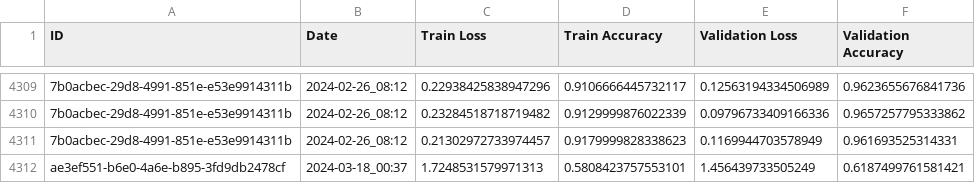
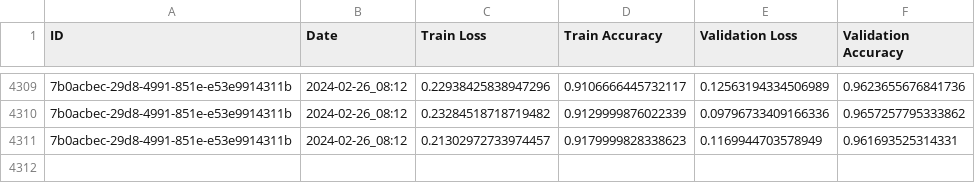
Before and after one commit to Ismaolen/fake-face-detection, a CSV file: docs/training_metrics.csv, drawn as a sheet; only a part is shown, gaps mark what is left out; the diff names each change by its address in the sheet, - before the commit and + after, or states it on an @@ line.

Commit message:
Remove incorrectly trainable models

```diff
--- a/docs/training_metrics.csv
+++ b/docs/training_metrics.csv
-row 4312: ae3ef551-b6e0-4a6e-b895-3fd9db2478cf | 2024-03-18_00:37 | 1.7248531579971313 | 0.5808423757553101 | 1.456439733505249 | 0.6187499761581421
```
Also changed, not shown: docs/data_augmentation.csv, docs/hyperparameters.csv, 1 other file.
